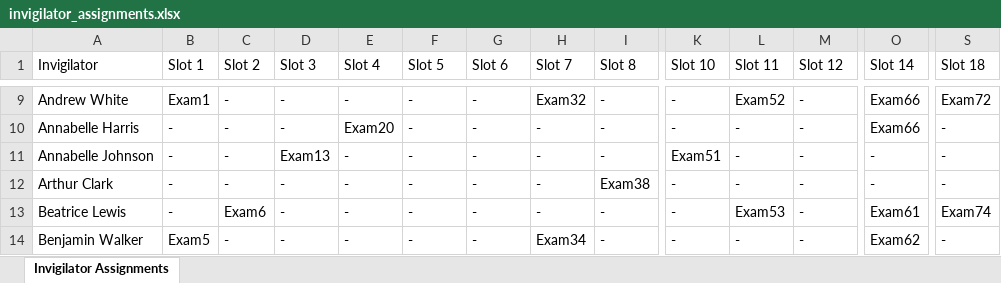
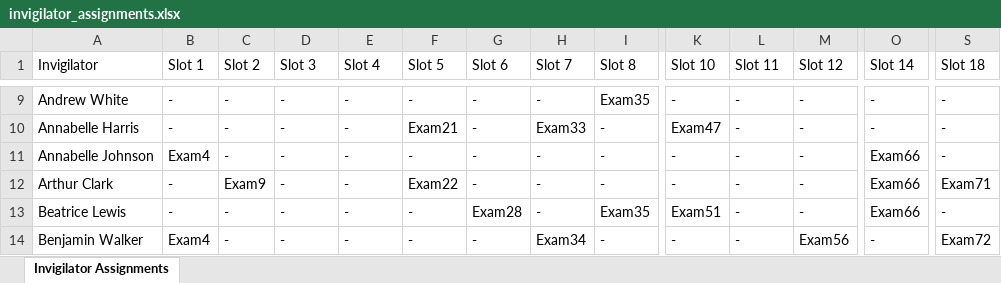
Before and after one commit to uol-feps-soc-comp3931-2324-classroom/final-year-project-NikKontos.2, an Excel workbook: attempt3/invigilator_assignments.xlsx, sheet Invigilator Assignments, drawn as a sheet; only a part is shown, gaps mark what is left out; values as stored, in another font and other column widths than the file's, no cell formats; the diff covers the shown part only; the diff names each change by its address in the sheet, - before the commit and + after, or states it on an @@ line.

```diff
--- a/attempt3/invigilator_assignments.xlsx (sheet Invigilator Assignments)
+++ b/attempt3/invigilator_assignments.xlsx (sheet Invigilator Assignments)
-B9 (Slot 1): Exam1
+B9 (Slot 1): -
-H9 (Slot 7): Exam32
+H9 (Slot 7): -
-I9 (Slot 8): -
+I9 (Slot 8): Exam35
-L9 (Slot 11): Exam52
+L9 (Slot 11): -
-O9:O10 (Slot 14): Exam66
+O9:O10 (Slot 14): -
-S9 (Slot 18): Exam72
+S9 (Slot 18): -
-E10 (Slot 4): Exam20
+E10 (Slot 4): -
-F10 (Slot 5): -
+F10 (Slot 5): Exam21
-H10 (Slot 7): -
+H10 (Slot 7): Exam33
-K10 (Slot 10): -
+K10 (Slot 10): Exam47
-B11 (Slot 1): -
+B11 (Slot 1): Exam4
-D11 (Slot 3): Exam13
+D11 (Slot 3): -
-K11 (Slot 10): Exam51
+K11 (Slot 10): -
-O11:O12 (Slot 14): -
+O11:O12 (Slot 14): Exam66
-C12 (Slot 2): -
+C12 (Slot 2): Exam9
-F12 (Slot 5): -
+F12 (Slot 5): Exam22
-I12 (Slot 8): Exam38
+I12 (Slot 8): -
-S12 (Slot 18): -
+S12 (Slot 18): Exam71
-C13 (Slot 2): Exam6
+C13 (Slot 2): -
-G13 (Slot 6): -
+G13 (Slot 6): Exam28
-I13 (Slot 8): -
+I13 (Slot 8): Exam35
-K13 (Slot 10): -
+K13 (Slot 10): Exam51
-L13 (Slot 11): Exam53
+L13 (Slot 11): -
-O13 (Slot 14): Exam61
+O13 (Slot 14): Exam66
-S13 (Slot 18): Exam74
+S13 (Slot 18): -
-B14 (Slot 1): Exam5
+B14 (Slot 1): Exam4
-M14 (Slot 12): -
+M14 (Slot 12): Exam56
-O14 (Slot 14): Exam62
+O14 (Slot 14): -
-S14 (Slot 18): -
+S14 (Slot 18): Exam72
```
Also changed, not shown: 319 edited cells elsewhere in this sheet, cell formats, 10 other files.
